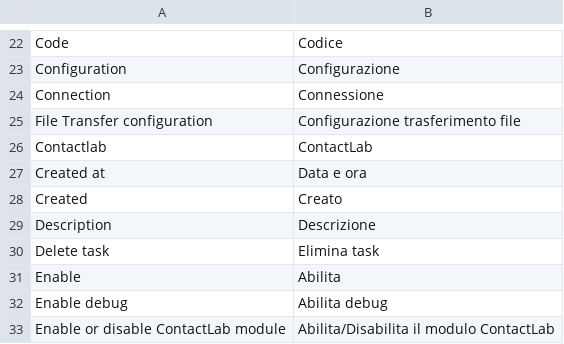
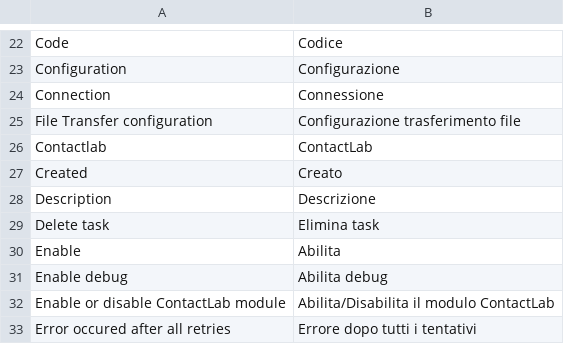
Before and after one commit to contactlab/contactlab-magento-connect, a CSV file: app/locale/it_IT/contactlab/Contactlab_Commons.csv, drawn as a sheet; only a part is shown, gaps mark what is left out; the shorter side is filled out with more unchanged rows.

```diff
--- a/app/locale/it_IT/contactlab/Contactlab_Commons.csv
+++ b/app/locale/it_IT/contactlab/Contactlab_Commons.csv
@@ -26,3 +26,2 @@
 "Contactlab","ContactLab"
-"Created at","Data e ora"
 "Created","Creato"
```
Also changed, not shown: 2 other files.
